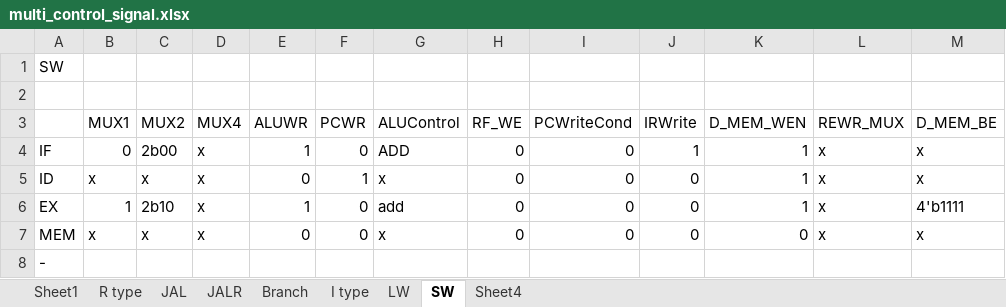
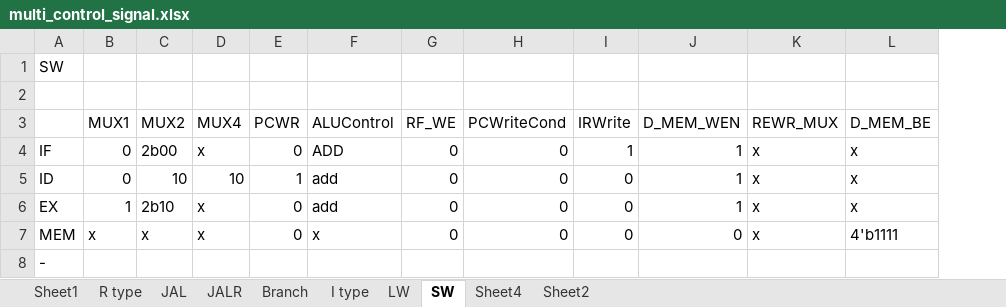
Before and after one commit to amy-hyunji/Computer-Architecture, an Excel workbook: lab4/multi_control_signal.xlsx, sheet SW, drawn as a sheet; values as stored, in another font and other column widths than the file's, no borders; removed rows and columns are numbered as before the commit, all else as after; the diff names each change by its address in the sheet, - before the commit and + after, or states it on an @@ line.

```diff
--- a/lab4/multi_control_signal.xlsx (sheet SW)
+++ b/lab4/multi_control_signal.xlsx (sheet SW)
+sheet tab: Sheet2
-column E (ALUWR), rows 4-7: 1 | 0 | 1 | 0
-B5 (MUX1): x
+B5 (MUX1): 0
-C5 (MUX2): x
+C5 (MUX2): 10
-D5 (MUX4): x
+D5 (MUX4): 10
-F5 (ALUControl): x
+F5 (ALUControl): add
-L6 (D_MEM_BE): 4'b1111
+L6 (D_MEM_BE): x
-L7 (D_MEM_BE): x
+L7 (D_MEM_BE): 4'b1111
```
Also changed, not shown: sheet JAL, sheet JALR, sheet Sheet4, sheet I type, sheet R type, sheet LW, 1 more sheet, 5 other files.
